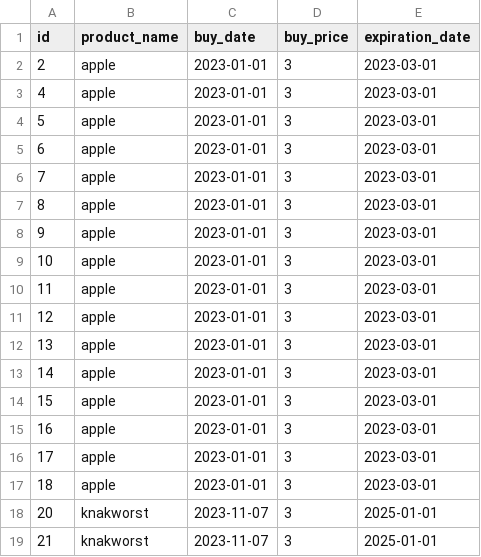
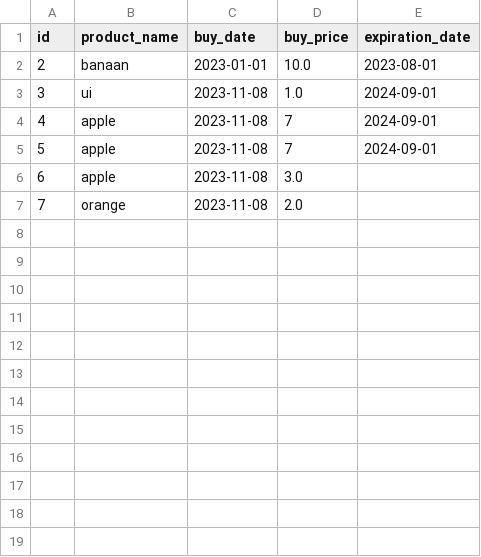
Before and after one commit to Coent50/Superpy, a CSV file: inventory.csv, drawn as a sheet.

```diff
--- a/inventory.csv
+++ b/inventory.csv
@@ -1,19 +1,7 @@
 id,product_name,buy_date,buy_price,expiration_date
-2,apple,2023-01-01,3,2023-03-01
-4,apple,2023-01-01,3,2023-03-01
-5,apple,2023-01-01,3,2023-03-01
-6,apple,2023-01-01,3,2023-03-01
-7,apple,2023-01-01,3,2023-03-01
-8,apple,2023-01-01,3,2023-03-01
-9,apple,2023-01-01,3,2023-03-01
-10,apple,2023-01-01,3,2023-03-01
-11,apple,2023-01-01,3,2023-03-01
-12,apple,2023-01-01,3,2023-03-01
-13,apple,2023-01-01,3,2023-03-01
-14,apple,2023-01-01,3,2023-03-01
-15,apple,2023-01-01,3,2023-03-01
-16,apple,2023-01-01,3,2023-03-01
-17,apple,2023-01-01,3,2023-03-01
-18,apple,2023-01-01,3,2023-03-01
-20,knakworst,2023-11-07,3,2025-01-01
-21,knakworst,2023-11-07,3,2025-01-01
+2,banaan,2023-01-01,10.0,2023-08-01
+3,ui,2023-11-08,1.0,2024-09-01
+4,apple,2023-11-08,7,2024-09-01
+5,apple,2023-11-08,7,2024-09-01
+6,apple,2023-11-08,3.0,
+7,orange,2023-11-08,2.0,
```
Also changed, not shown: 5 other files.
